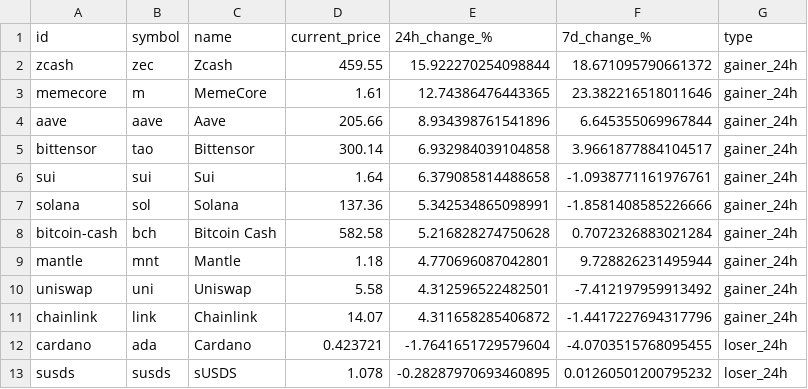
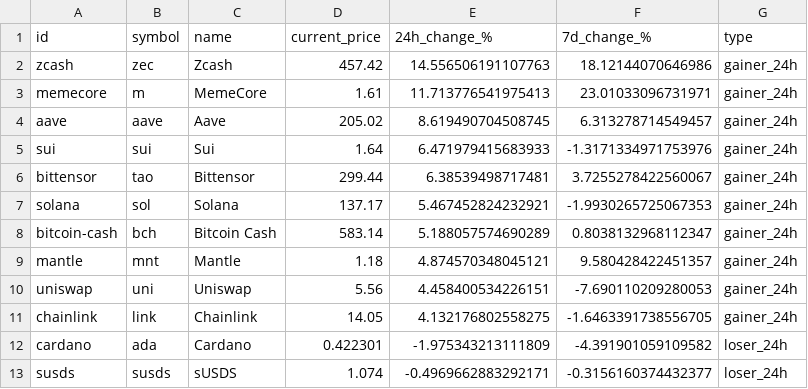
Before and after one commit to rfrm-dao/MarketDataResearch, a CSV file: TopGainersAndLosers.csv, drawn as a sheet; only a part is shown; the diff covers the shown part only.

```diff
--- a/TopGainersAndLosers.csv
+++ b/TopGainersAndLosers.csv
@@ -1,13 +1,13 @@
 id,symbol,name,current_price,24h_change_%,7d_change_%,type
-zcash,zec,Zcash,459.55,15.922270254098844,18.671095790661372,gainer_24h
-memecore,m,MemeCore,1.61,12.74386476443365,23.382216518011646,gainer_24h
-aave,aave,Aave,205.66,8.934398761541896,6.645355069967844,gainer_24h
-bittensor,tao,Bittensor,300.14,6.932984039104858,3.9661877884104517,gainer_24h
-sui,sui,Sui,1.64,6.379085814488658,-1.0938771161976761,gainer_24h
-solana,sol,Solana,137.36,5.342534865098991,-1.8581408585226666,gainer_24h
-bitcoin-cash,bch,Bitcoin Cash,582.58,5.216828274750628,0.7072326883021284,gainer_24h
-mantle,mnt,Mantle,1.18,4.770696087042801,9.728826231495944,gainer_24h
-uniswap,uni,Uniswap,5.58,4.312596522482501,-7.412197959913492,gainer_24h
-chainlink,link,Chainlink,14.07,4.311658285406872,-1.4417227694317796,gainer_24h
-cardano,ada,Cardano,0.423721,-1.7641651729579604,-4.0703515768095455,loser_24h
-susds,susds,sUSDS,1.078,-0.28287970693460895,0.01260501200795232,loser_24h
+zcash,zec,Zcash,457.42,14.556506191107763,18.12144070646986,gainer_24h
+memecore,m,MemeCore,1.61,11.713776541975413,23.01033096731971,gainer_24h
+aave,aave,Aave,205.02,8.619490704508745,6.313278714549457,gainer_24h
+sui,sui,Sui,1.64,6.471979415683933,-1.3171334971753976,gainer_24h
+bittensor,tao,Bittensor,299.44,6.38539498717481,3.7255278422560067,gainer_24h
+solana,sol,Solana,137.17,5.467452824232921,-1.9930265725067353,gainer_24h
+bitcoin-cash,bch,Bitcoin Cash,583.14,5.188057574690289,0.8038132968112347,gainer_24h
+mantle,mnt,Mantle,1.18,4.874570348045121,9.580428422451357,gainer_24h
+uniswap,uni,Uniswap,5.56,4.458400534226151,-7.690110209280053,gainer_24h
+chainlink,link,Chainlink,14.05,4.132176802558275,-1.6463391738556705,gainer_24h
+cardano,ada,Cardano,0.422301,-1.975343213111809,-4.391901059109582,loser_24h
+susds,susds,sUSDS,1.074,-0.4969662883292171,-0.3156160374432377,loser_24h
```
Also changed, not shown: 5 added rows, 5 removed rows and 63 edited cells elsewhere in this file, CEX_Volume.csv, CategoryPerformance.csv.
